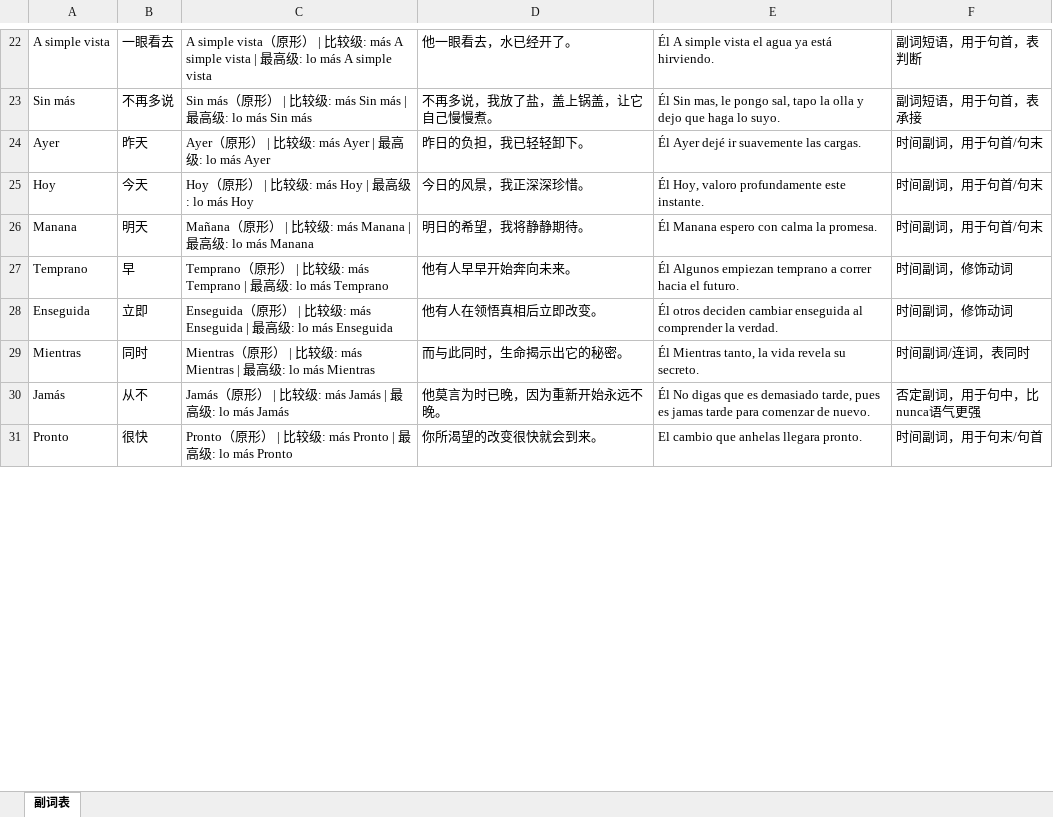
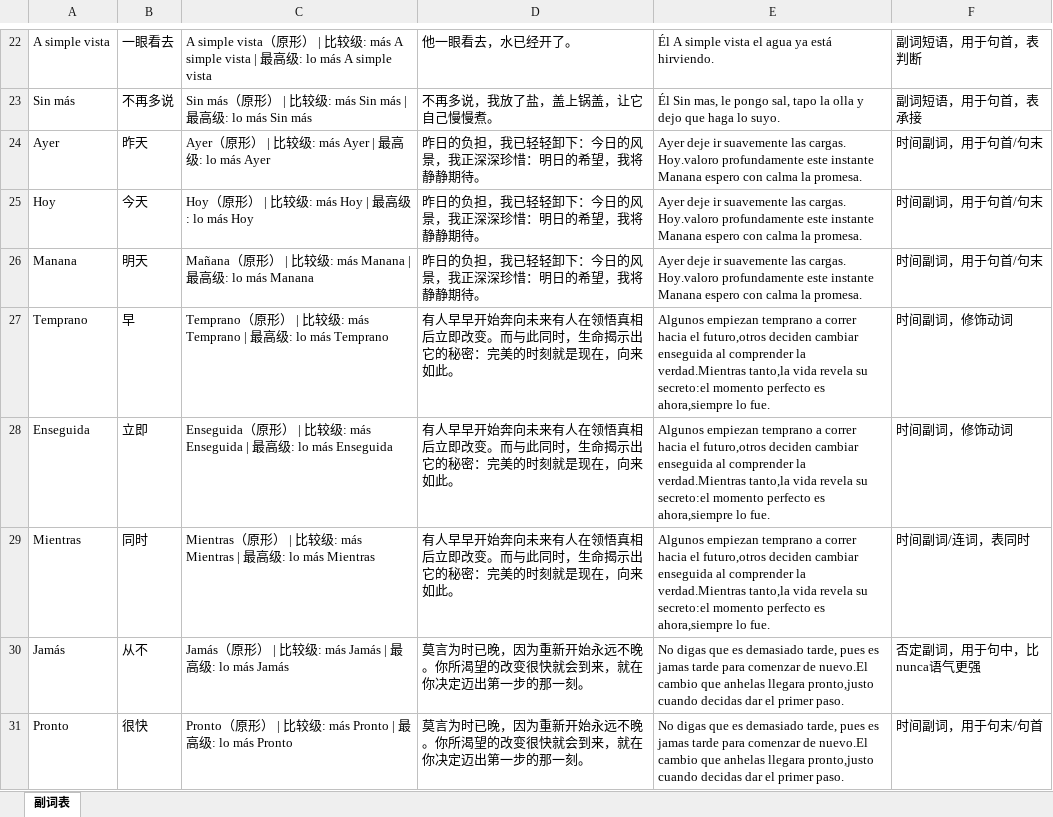
Before and after one commit to ydy075280-oss/vocabulario-espanol, an Excel workbook: server/src/data/西班牙语单词本-副词.xlsx, sheet 副词表, drawn as a sheet; only a part is shown, gaps mark what is left out; values as stored, in another font and other column widths than the file's, no cell formats; charts and pictures not drawn; the diff covers the shown part only; the diff names each change by its address in the sheet, - before the commit and + after, or states it on an @@ line.

```diff
--- a/server/src/data/西班牙语单词本-副词.xlsx (sheet 副词表)
+++ b/server/src/data/西班牙语单词本-副词.xlsx (sheet 副词表)
-D24: 昨日的负担，我已轻轻卸下。
+D24: 昨日的负担，我已轻轻卸下：今日的风景，我正深深珍惜：明日的希望，我将静静期待。
-E24: Él Ayer dejé ir suavemente las cargas.
+E24: Ayer deje ir suavemente las cargas. Hoy.valoro profundamente este instante Manana espero con calma la promesa.
-D25: 今日的风景，我正深深珍惜。
+D25: 昨日的负担，我已轻轻卸下：今日的风景，我正深深珍惜：明日的希望，我将静静期待。
-E25: Él Hoy, valoro profundamente este instante.
+E25: Ayer deje ir suavemente las cargas. Hoy.valoro profundamente este instante Manana espero con calma la promesa.
-D26: 明日的希望，我将静静期待。
+D26: 昨日的负担，我已轻轻卸下：今日的风景，我正深深珍惜：明日的希望，我将静静期待。
-E26: Él Manana espero…
+E26: Ayer deje ir suavemente las cargas. Hoy.valoro profundamente este instante Manana espero…
-D27: 他有人早早开始奔向未来。
+D27: 有人早早开始奔向未来有人在领悟真相后立即改变。而与此同时，生命揭示出它的秘密：完美的时刻就是现在，向来如此。
-E27: Él Algunos empiezan temprano a correr hacia el futuro.
+E27: Algunos empiezan temprano a correr hacia el futuro,otros deciden cambiar enseguida al comprender la verdad.Mientras tanto,la vida revela su secreto:el momento perfecto es ahora,siempre lo fue.
-D28: 他有人在领悟真相后立即改变。
+D28: 有人早早开始奔向未来有人在领悟真相后立即改变。而与此同时，生命揭示出它的秘密：完美的时刻就是现在，向来如此。
-E28: Él otros deciden cambiar enseguida al comprender la verdad.
+E28: Algunos empiezan temprano a correr hacia el futuro,otros deciden cambiar enseguida al comprender la verdad.Mientras tanto,la vida revela su secreto:el momento perfecto es ahora,siempre lo fue.
-D29: 而与此同时，生命揭示出它的秘密。
+D29: 有人早早开始奔向未来有人在领悟真相后立即改变。而与此同时，生命揭示出它的秘密：完美的时刻就是现在，向来如此。
-E29: Él Mientras tanto, la vida revela su secreto.
+E29: Algunos empiezan temprano a correr hacia el futuro,otros deciden cambiar enseguida al comprender la verdad.Mientras tanto,la vida revela su secreto:el momento perfecto es ahora,siempre lo fue.
-D30: 他莫言为时已晚，因为重新开始永远不晚。
+D30: 莫言为时已晚，因为重新开始永远不晚。你所渴望的改变很快就会到来，就在你决定迈出第一步的那一刻。
-E30: Él No digas que es demasiado tarde, pues es jamas tarde para comenzar de nuevo.
+E30: No digas que es demasiado tarde, pues es jamas tarde para comenzar de nuevo.El cambio que anhelas llegara pronto,justo cuando decidas dar el primer paso.
-D31: 你所渴望的改变很快就会到来。
+D31: 莫言为时已晚，因为重新开始永远不晚。你所渴望的改变很快就会到来，就在你决定迈出第一步的那一刻。
-E31: El cambio que anhelas llegara pronto.
+E31: No digas que es demasiado tarde, pues es jamas tarde para comenzar de nuevo.El cambio que anhelas llegara pronto,justo cuando decidas dar el primer paso.
```
Also changed, not shown: 159 added rows and 20 edited cells elsewhere in this sheet, cell formats, charts or pictures, server/src/data/西班牙语单词本-动词.xlsx, server/src/data/西班牙语单词本-名词.xlsx, 24 other files.
